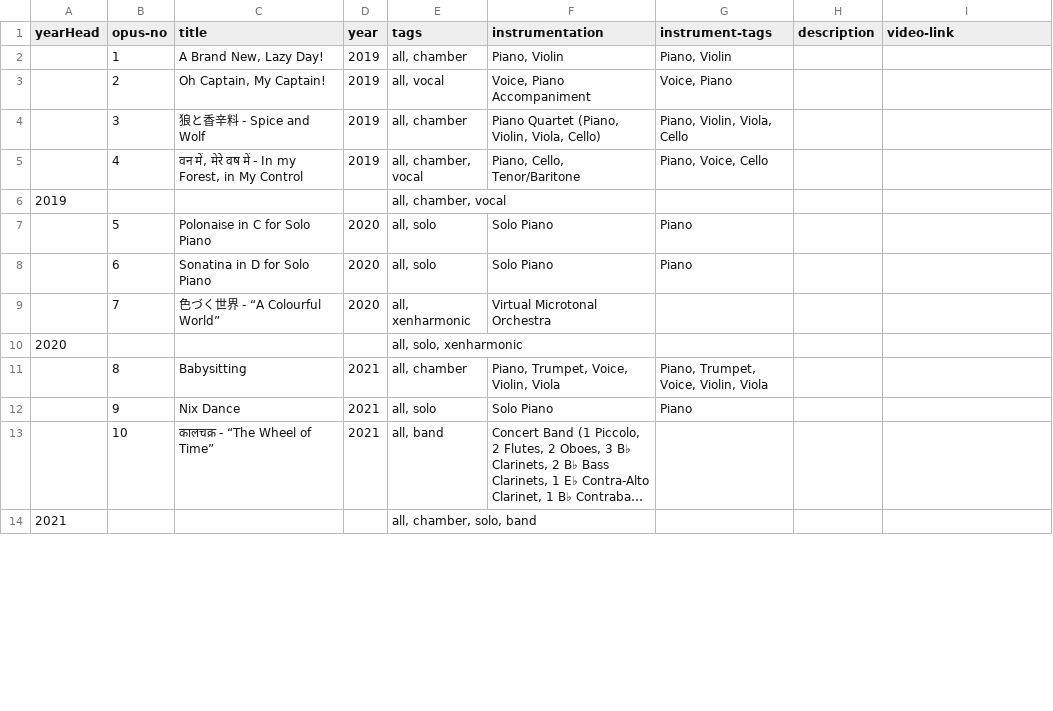
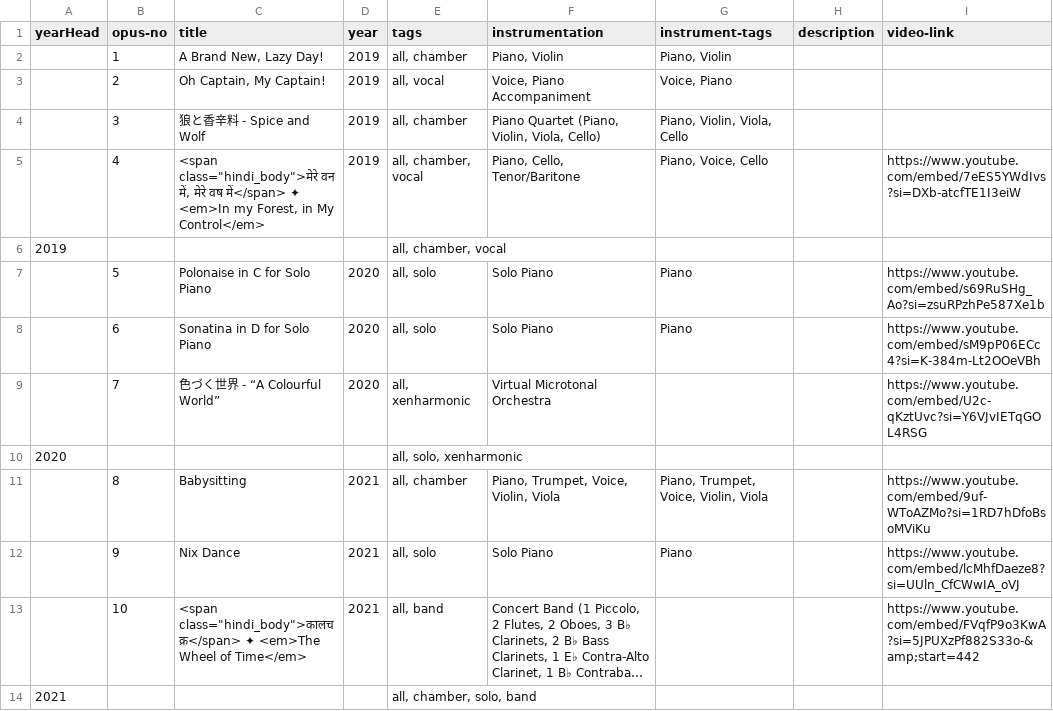
Before and after one commit to AryamanJoshi/my-website, a CSV file: comp-data.csv, drawn as a sheet; only a part is shown; long unchanged cells end in …; the diff covers the shown part only; the diff names each change by its address in the sheet, - before the commit and + after, or states it on an @@ line.

Commit message:
Add files via upload

```diff
--- a/comp-data.csv
+++ b/comp-data.csv
-C5 (title): वन में, मेरे वष में - In my Forest, in My Control
+C5 (title): <span class="hindi_body">मेरे वन में, मेरे वष में</span> ✦ <em>In my Forest, in My Control</em>
-I5 (video-link): (empty)
+I5 (video-link): https://www.youtube.com/embed/7eES5YWdIvs?si=DXb-atcfTE1I3eiW
-I7 (video-link): (empty)
+I7 (video-link): https://www.youtube.com/embed/s69RuSHg_Ao?si=zsuRPzhPe587Xe1b
-I8 (video-link): (empty)
+I8 (video-link): https://www.youtube.com/embed/sM9pP06ECc4?si=K-384m-Lt2OOeVBh
-I9 (video-link): (empty)
+I9 (video-link): https://www.youtube.com/embed/U2c-qKztUvc?si=Y6VJvIETqGOL4RSG
-I11 (video-link): (empty)
+I11 (video-link): https://www.youtube.com/embed/9uf-WToAZMo?si=1RD7hDfoBsoMViKu
-I12 (video-link): (empty)
+I12 (video-link): https://www.youtube.com/embed/lcMhfDaeze8?si=UUln_CfCWwIA_oVJ
-C13 (title): कालचक्र - “The Wheel of Time”
+C13 (title): <span class="hindi_body">कालचक्र</span> ✦ <em>The Wheel of Time</em>
-I13 (video-link): (empty)
+I13 (video-link): https://www.youtube.com/embed/FVqfP9o3KwA?si=5JPUXzPf882S33o-&amp;start=442
```
Also changed, not shown: 12 edited cells elsewhere in this file.
